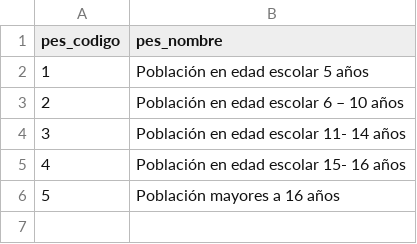
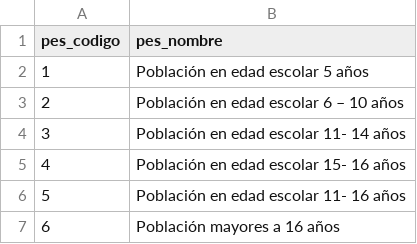
Before and after one commit to datoshuila/modelo, a CSV file: csv/independientes/Educacion/poblacion_escolar.csv, drawn as a sheet; addresses are those after the commit; the diff names each change by its address in the sheet, - before the commit and + after, or states it on an @@ line.

```diff
--- a/csv/independientes/Educacion/poblacion_escolar.csv
+++ b/csv/independientes/Educacion/poblacion_escolar.csv
+row 6: 5 | Población en edad escolar 11- 16 años
@@ column A (pes_codigo) renumbered from row 7 down @@
```
Also changed, not shown: csv/independientes/Educacion/programa.csv, csv/independientes/public/municipio.csv, 2 other files.
